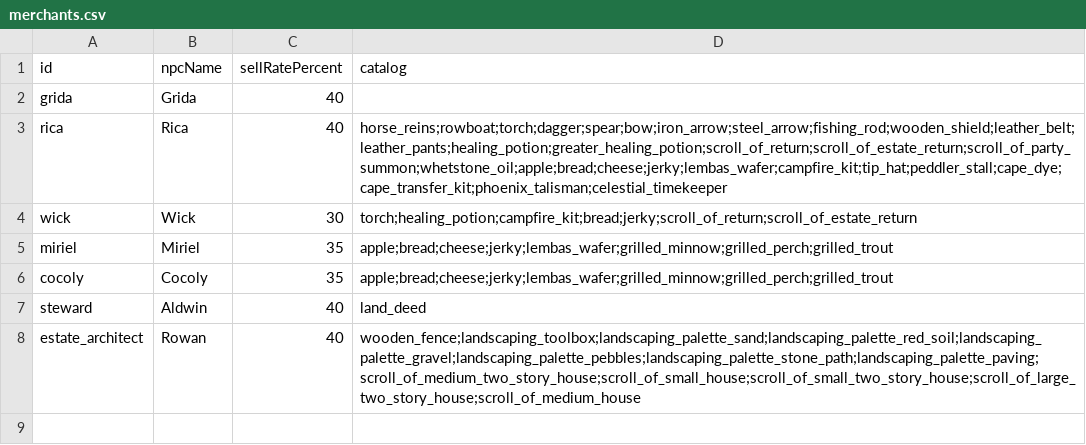
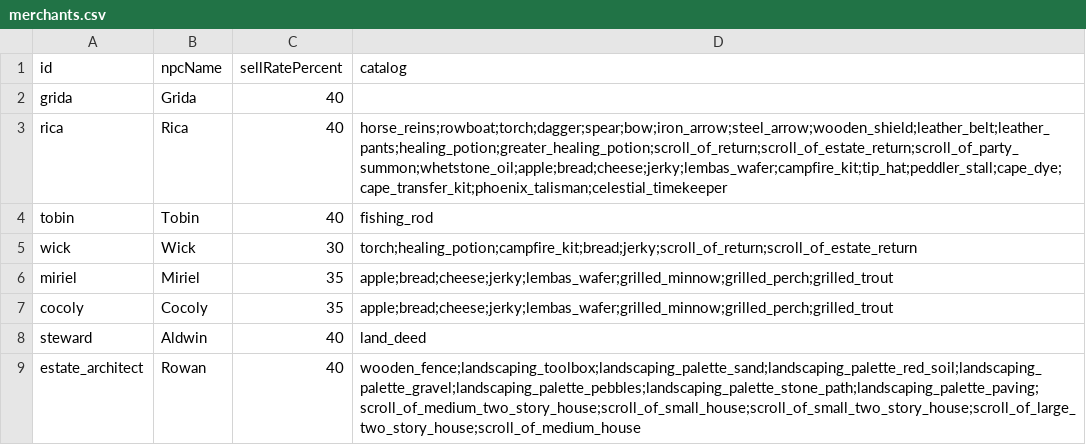
Before and after one commit to AmesianX/openmmo, a CSV file: data-src/merchants.csv, drawn as a sheet.

Commit message:
Add Tobin's shop, campfire meals, and sleep schedule

```diff
--- a/data-src/merchants.csv
+++ b/data-src/merchants.csv
@@ -2,3 +2,4 @@ id,npcName,sellRatePercent,catalog
 grida,Grida,40,
-rica,Rica,40,horse_reins;rowboat;torch;dagger;spear;bow;iron_arrow;steel_arrow;fishing_rod;wooden_shield;leather_belt;leather_pants;healing_potion;greater_healing_potion;scroll_of_return;scroll_of_estate_return;scroll_of_party_summon;whetstone_oil;apple;bread;cheese;jerky;lembas_wafer;campfire_kit;tip_hat;peddler_stall;cape_dye;cape_transfer_kit;phoenix_talisman;celestial_timekeeper
+rica,Rica,40,horse_reins;rowboat;torch;dagger;spear;bow;iron_arrow;steel_arrow;wooden_shield;leather_belt;leather_pants;healing_potion;greater_healing_potion;scroll_of_return;scroll_of_estate_return;scroll_of_party_summon;whetstone_oil;apple;bread;cheese;jerky;lembas_wafer;campfire_kit;tip_hat;peddler_stall;cape_dye;cape_transfer_kit;phoenix_talisman;celestial_timekeeper
+tobin,Tobin,40,fishing_rod
 wick,Wick,30,torch;healing_potion;campfire_kit;bread;jerky;scroll_of_return;scroll_of_estate_return
```
Also changed, not shown: 13 other files.
